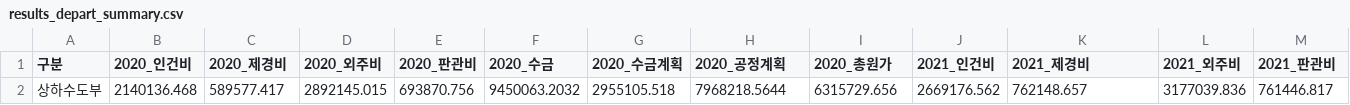
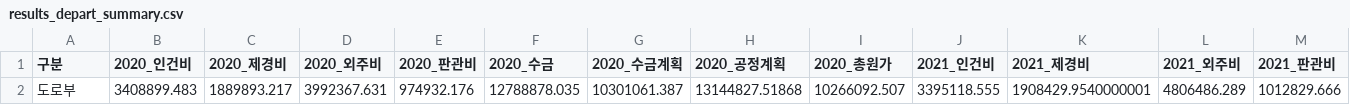
Before and after one commit to photo2story/my-erp-git, a CSV file: static/results/results_depart_summary.csv, drawn as a sheet; only a part is shown; removed rows and columns are numbered as before the commit, all else as after; rows hold the shown columns only; the diff names each change by its address in the sheet, - before the commit and + after, or states it on an @@ line.

Commit message:
Update results_depart_summary.csv in ERP repository

```diff
--- a/static/results/results_depart_summary.csv
+++ b/static/results/results_depart_summary.csv
-row 2: 상하수도부 | 2140136.468 | 589577.417 | 2892145.015 | 693870.756 | 9450063.2032 | 2955105.518 | 7968218.5644 | 6315729.656 | 2669176.562 | 762148.657 | 3177039.836 | 761446.817
+row 2: 도로부 | 3408899.483 | 1889893.217 | 3992367.631 | 974932.176 | 12788878.035 | 10301061.387 | 13144827.51868 | 10266092.507 | 3395118.555 | 1908429.9540000001 | 4806486.289 | 1012829.666
```
